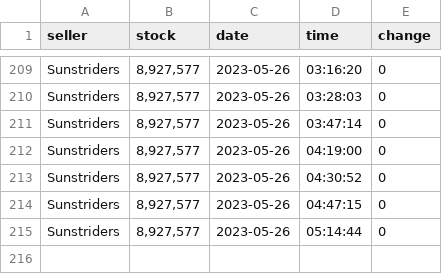
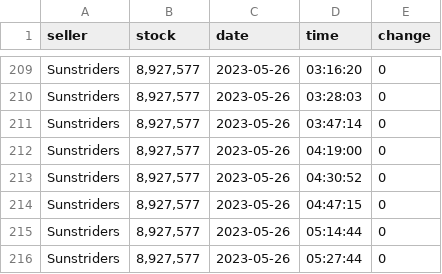
Before and after one commit to Troleano79/script, a CSV file: AbGold.csv, drawn as a sheet; only a part is shown, gaps mark what is left out.

Commit message:
updated logs

```diff
--- a/AbGold.csv
+++ b/AbGold.csv
@@ -215 +215,2 @@ Sunstriders,"8,927,577",2023-05-26,04:47:15,0
 Sunstriders,"8,927,577",2023-05-26,05:14:44,0
+Sunstriders,"8,927,577",2023-05-26,05:27:44,0
```
